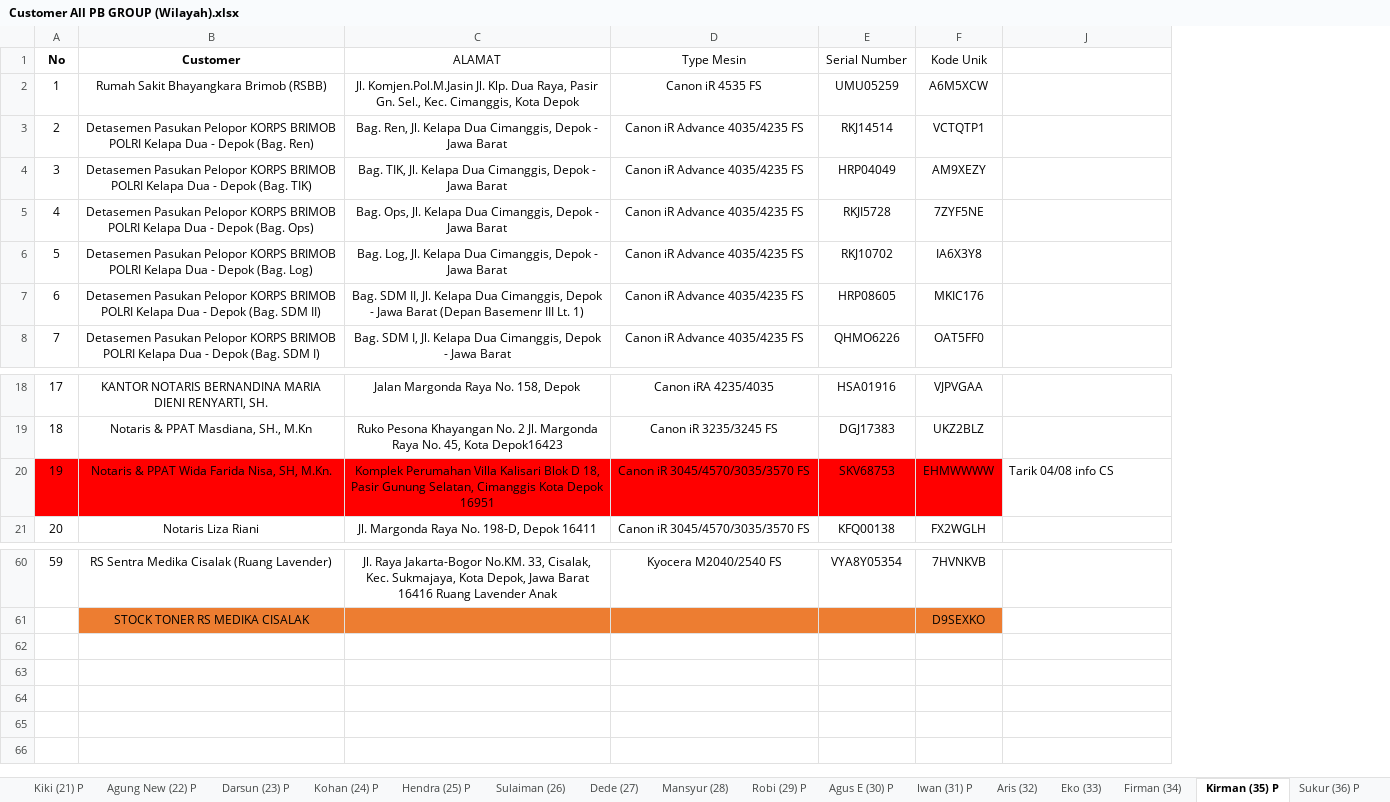
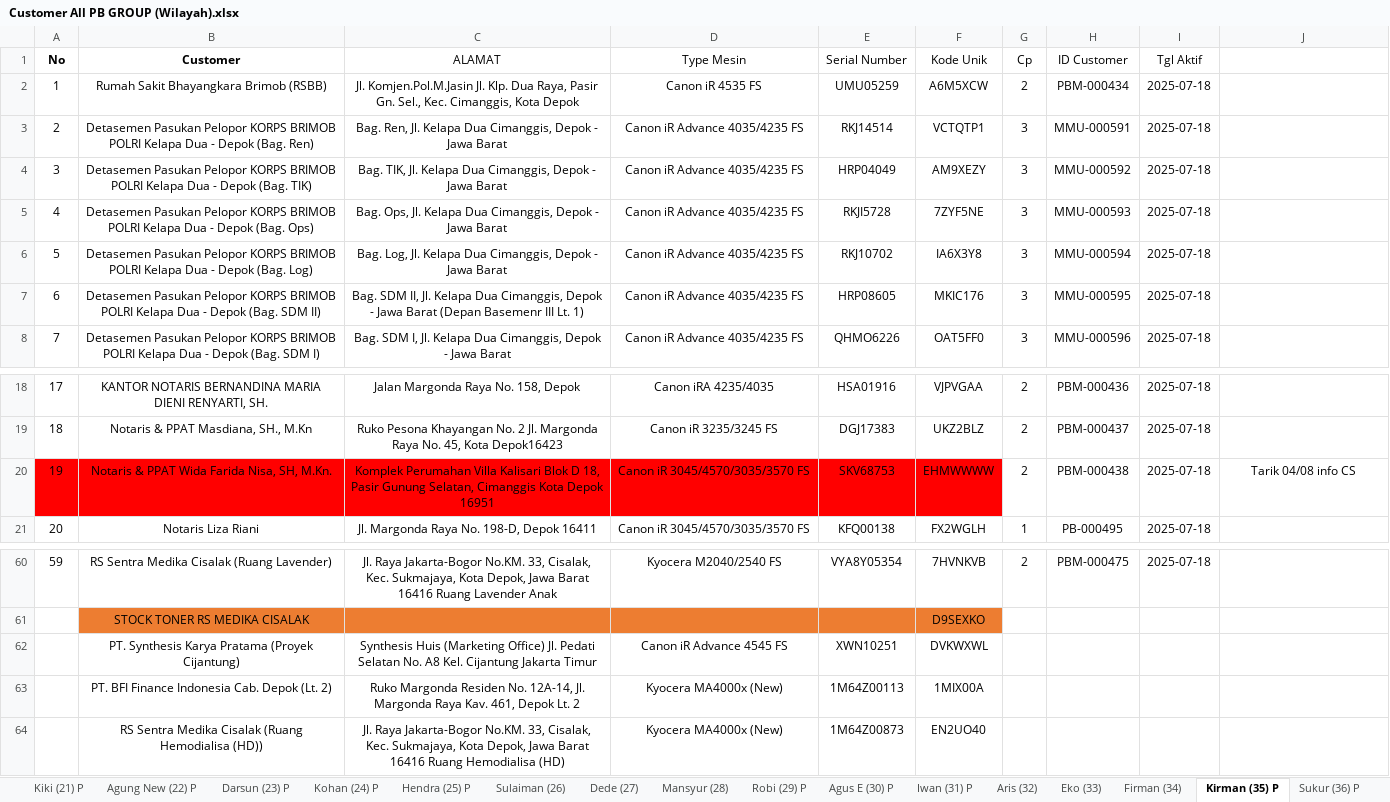
Before and after one commit to mguston12/stock-pwkt-pb-group-be, an Excel workbook: internal/service/stock/Customer All PB GROUP (Wilayah).xlsx, sheet Kirman (35) P, drawn as a sheet; only a part is shown, gaps mark what is left out; values as stored, in another font and other column widths than the file's, no borders; conditional formats not drawn; the diff names each change by its address in the sheet, - before the commit and + after, or states it on an @@ line.

```diff
--- a/internal/service/stock/Customer All PB GROUP (Wilayah).xlsx (sheet Kirman (35) P)
+++ b/internal/service/stock/Customer All PB GROUP (Wilayah).xlsx (sheet Kirman (35) P)
@@ column G (Cp) unhidden, rows 2-8: 2 | 3 | 3 | 3 | 3 | 3 | 3; rows 18-21: 2 | 2 | 2 | 1; row 60: 2 @@
@@ column H (ID Customer) unhidden, rows 2-8: PBM-000434 | MMU-000591 | MMU-000592 | MMU-000593 | MMU-000594 | MMU-000595 | MMU-000596; rows 18-21: PBM-000436 | PBM-000437 | PBM-000438 | PB-000495; row 60: PBM-000475 @@
@@ column I (Tgl Aktif) unhidden, rows 2-8: all 2025-07-18; rows 18-21: all 2025-07-18; row 60: 2025-07-18 @@
-J20 alignment: left
+J20 alignment: center
+row 62:  | PT. Synthesis Karya Pratama (Proyek Cijantung) | Synthesis Huis (Marketing Office) Jl. Pedati Selatan No. A8 Kel. Cijantung Jakarta Timur | Canon iR Advance 4545 FS | XWN10251 | DVKWXWL
+row 63:  | PT. BFI Finance Indonesia Cab. Depok (Lt. 2) | Ruko Margonda Residen No. 12A-14, Jl. Margonda Raya Kav. 461, Depok Lt. 2 | Kyocera MA4000x (New) | 1M64Z00113 | 1MIX00A
+row 64:  | RS Sentra Medika Cisalak (Ruang Hemodialisa (HD)) | Jl. Raya Jakarta-Bogor No.KM. 33, Cisalak, Kec. Sukmajaya, Kota Depok, Jawa Barat 16416 Ruang Hemodialisa (HD) | Kyocera MA4000x (New) | 1M64Z00873 | EN2UO40
```
Also changed, not shown: sheet Mansyur (28), sheet Agung (12), sheet Bowo (17) P Jepri, sheet Fahmi (9), sheet Hendra Wahyudi (19) P, sheet Dede (27), 12 more sheets, 7 other files.
